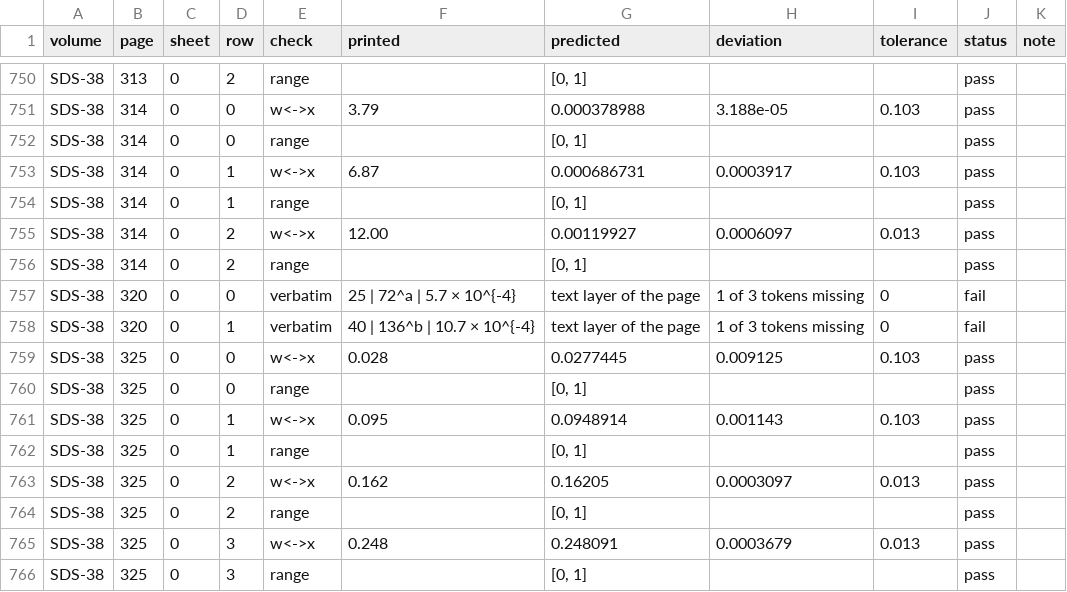
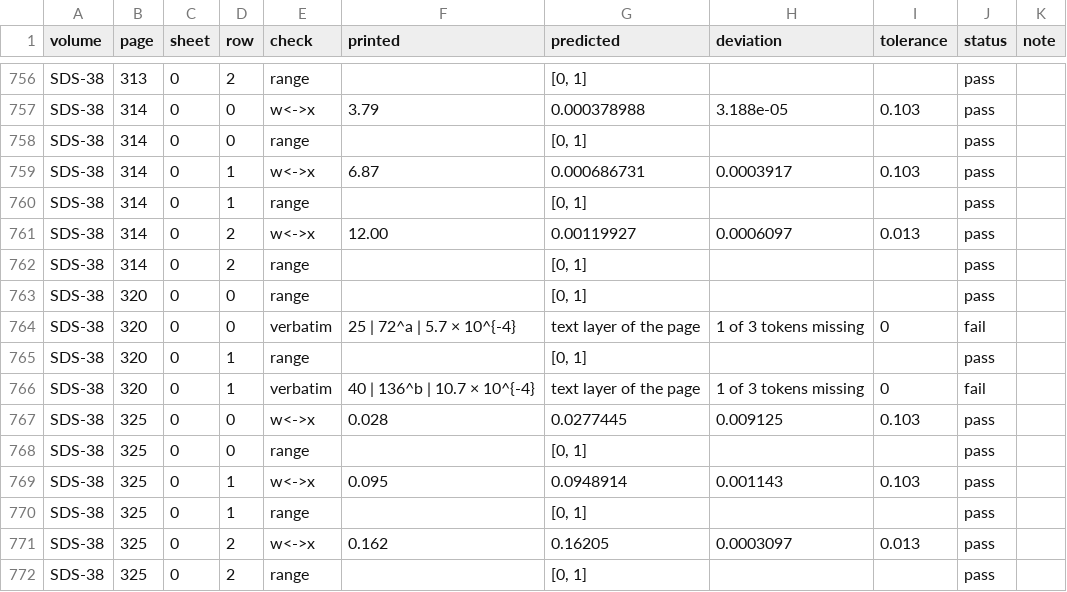
Before and after one commit to briling/SolTractor, a CSV file: data/ground_truth/mineru/SDS-38/checks-rows.csv, drawn as a sheet; only a part is shown, gaps mark what is left out; the shorter side is filled out with more unchanged rows; the diff covers the shown part only.

```diff
--- a/data/ground_truth/mineru/SDS-38/checks-rows.csv
+++ b/data/ground_truth/mineru/SDS-38/checks-rows.csv
@@ -756,3 +762,5 @@ SDS-38,314,0,2,w<->x,12.00,0.00119927,0.0006097,0.013,pass,
 SDS-38,314,0,2,range,,"[0, 1]",,,pass,
+SDS-38,320,0,0,range,,"[0, 1]",,,pass,
 SDS-38,320,0,0,verbatim,25 | 72^a | 5.7 × 10^{-4},text layer of the page,1 of 3 tokens missing,0,fail,
+SDS-38,320,0,1,range,,"[0, 1]",,,pass,
 SDS-38,320,0,1,verbatim,40 | 136^b | 10.7 × 10^{-4},text layer of the page,1 of 3 tokens missing,0,fail,
```
Also changed, not shown: 13 added rows and 1 edited cell elsewhere in this file, data/ground_truth/mineru/SDS-37/checks-rows.csv, data/ground_truth/mineru/SDS-37/checks-sheets.csv, 3 other files.
